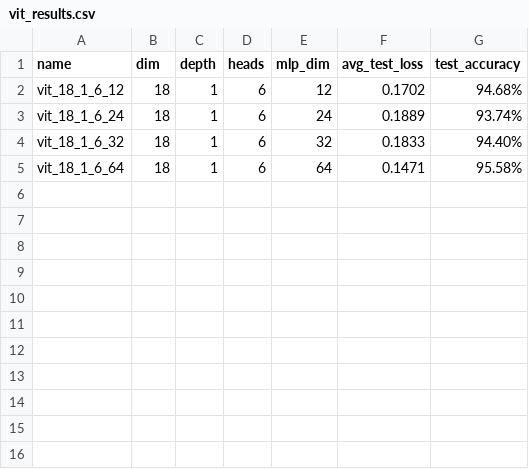
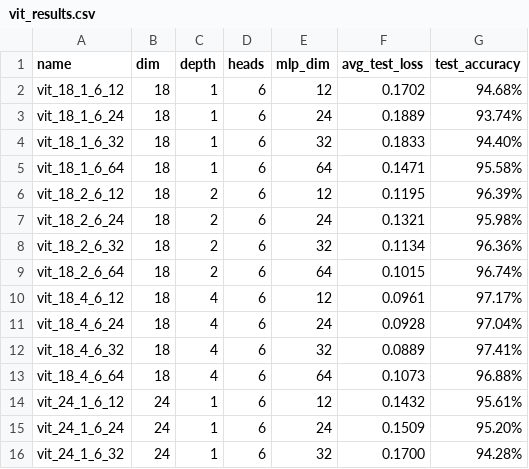
Before and after one commit to s-hallsworth/Transformer_Formulation, a CSV file: Case_Study_1/trained_transformer/verification/vit_results.csv, drawn as a sheet; the diff names each change by its address in the sheet, - before the commit and + after, or states it on an @@ line.

Commit message:
add trained tnn

```diff
--- a/Case_Study_1/trained_transformer/verification/vit_results.csv
+++ b/Case_Study_1/trained_transformer/verification/vit_results.csv
+row 6: vit_18_2_6_12 | 18 | 2 | 6 | 12 | 0.1195 | 96.39%
+row 7: vit_18_2_6_24 | 18 | 2 | 6 | 24 | 0.1321 | 95.98%
+row 8: vit_18_2_6_32 | 18 | 2 | 6 | 32 | 0.1134 | 96.36%
+row 9: vit_18_2_6_64 | 18 | 2 | 6 | 64 | 0.1015 | 96.74%
+row 10: vit_18_4_6_12 | 18 | 4 | 6 | 12 | 0.0961 | 97.17%
+row 11: vit_18_4_6_24 | 18 | 4 | 6 | 24 | 0.0928 | 97.04%
+row 12: vit_18_4_6_32 | 18 | 4 | 6 | 32 | 0.0889 | 97.41%
+row 13: vit_18_4_6_64 | 18 | 4 | 6 | 64 | 0.1073 | 96.88%
+row 14: vit_24_1_6_12 | 24 | 1 | 6 | 12 | 0.1432 | 95.61%
+row 15: vit_24_1_6_24 | 24 | 1 | 6 | 24 | 0.1509 | 95.20%
+row 16: vit_24_1_6_32 | 24 | 1 | 6 | 32 | 0.1700 | 94.28%
```
Also changed, not shown: 11 other files.
